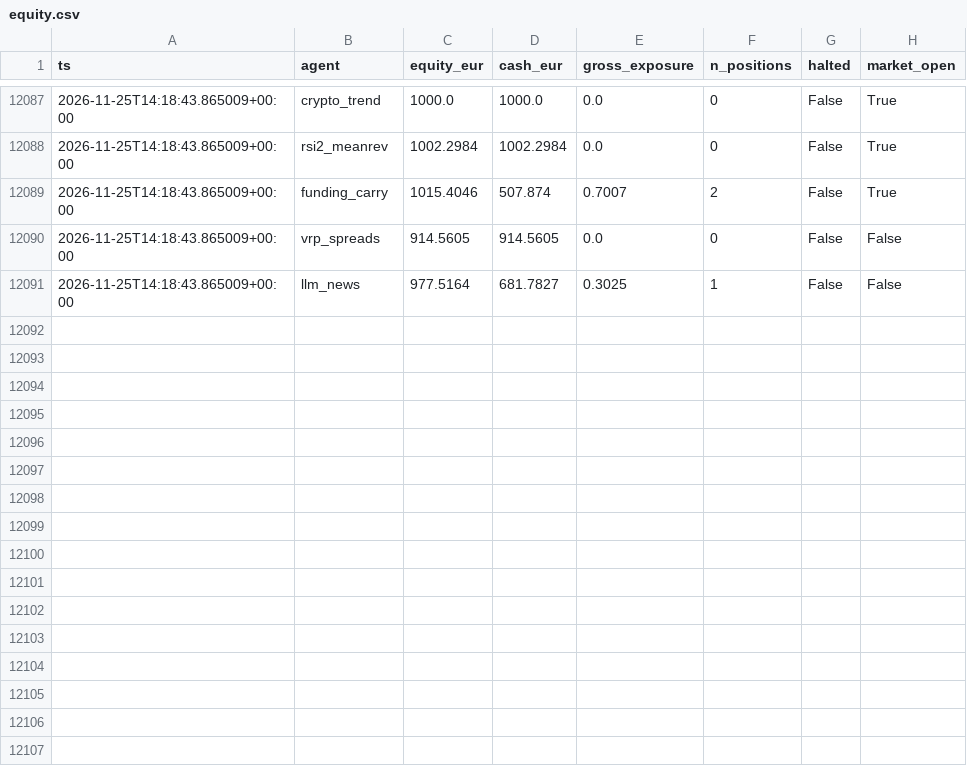
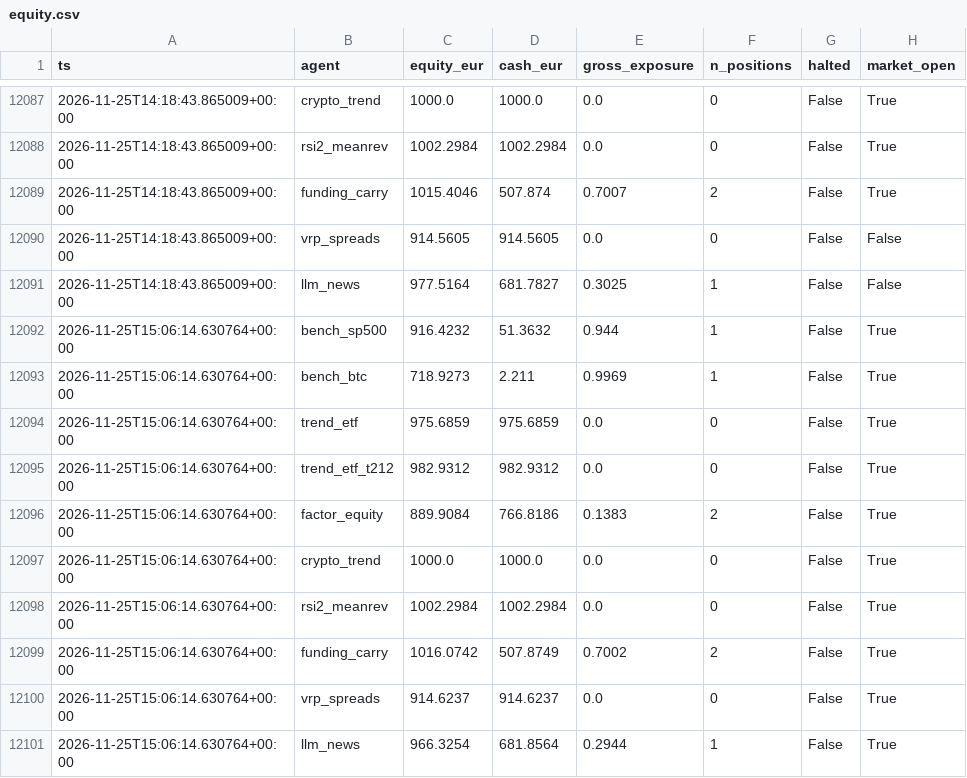
Before and after one commit to jcosta92/trading-agents, a CSV file: state/equity.csv, drawn as a sheet; only a part is shown, gaps mark what is left out; the diff names each change by its address in the sheet, - before the commit and + after, or states it on an @@ line.

```diff
--- a/state/equity.csv
+++ b/state/equity.csv
+row 12092: 2026-11-25T15:06:14.630764+00:00 | bench_sp500 | 916.4232 | 51.3632 | 0.944 | 1 | False | True
+row 12093: 2026-11-25T15:06:14.630764+00:00 | bench_btc | 718.9273 | 2.211 | 0.9969 | 1 | False | True
+row 12094: 2026-11-25T15:06:14.630764+00:00 | trend_etf | 975.6859 | 975.6859 | 0.0 | 0 | False | True
+row 12095: 2026-11-25T15:06:14.630764+00:00 | trend_etf_t212 | 982.9312 | 982.9312 | 0.0 | 0 | False | True
+row 12096: 2026-11-25T15:06:14.630764+00:00 | factor_equity | 889.9084 | 766.8186 | 0.1383 | 2 | False | True
+row 12097: 2026-11-25T15:06:14.630764+00:00 | crypto_trend | 1000.0 | 1000.0 | 0.0 | 0 | False | True
+row 12098: 2026-11-25T15:06:14.630764+00:00 | rsi2_meanrev | 1002.2984 | 1002.2984 | 0.0 | 0 | False | True
+row 12099: 2026-11-25T15:06:14.630764+00:00 | funding_carry | 1016.0742 | 507.8749 | 0.7002 | 2 | False | True
+row 12100: 2026-11-25T15:06:14.630764+00:00 | vrp_spreads | 914.6237 | 914.6237 | 0.0 | 0 | False | True
+row 12101: 2026-11-25T15:06:14.630764+00:00 | llm_news | 966.3254 | 681.8564 | 0.2944 | 1 | False | True
```
Also changed, not shown: 10 other files.
